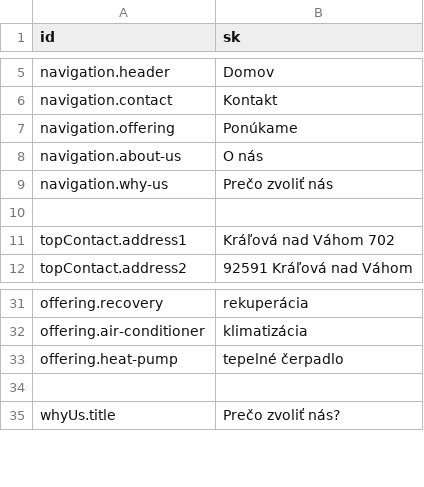
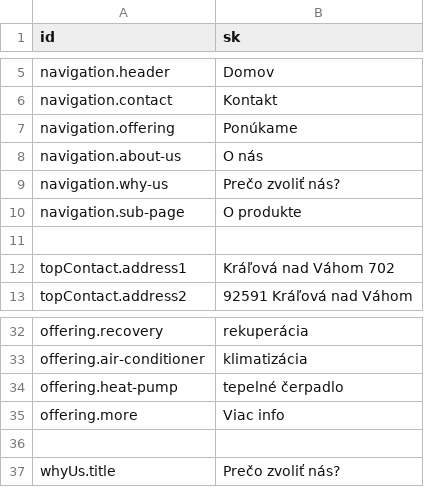
Before and after one commit to krisztiantothfiit/krisztiantothfiit.github.io, a CSV file: i18n/i18n.csv, drawn as a sheet; only a part is shown, gaps mark what is left out; the diff covers the shown part only.

```diff
--- a/i18n/i18n.csv
+++ b/i18n/i18n.csv
@@ -8,3 +8,4 @@ navigation.offering;Ponúkame;
 navigation.about-us;O nás;
-navigation.why-us;Prečo zvoliť nás;
+navigation.why-us;Prečo zvoliť nás?;
+navigation.sub-page;O produkte
 
@@ -33,2 +34,3 @@ offering.air-conditioner;klimatizácia
 offering.heat-pump;tepelné čerpadlo
+offering.more;Viac info
 
```
Also changed, not shown: 35 added rows and 1 edited cell elsewhere in this file, 33 other files.
